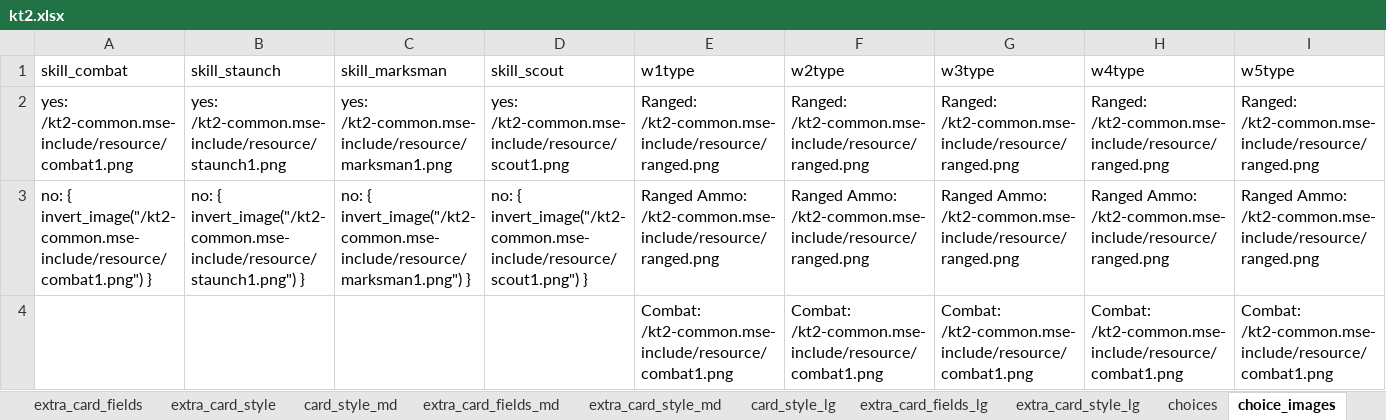
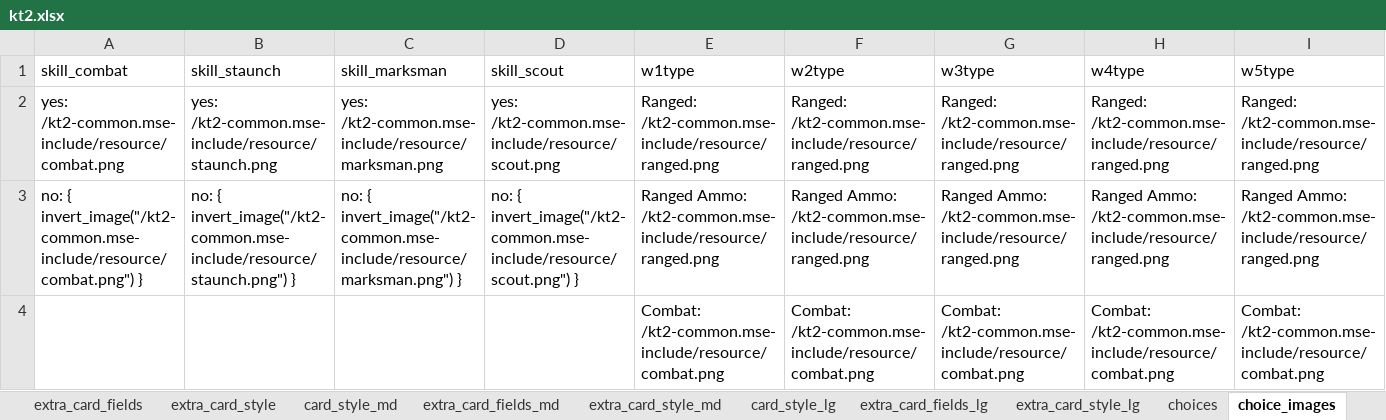
Before and after one commit to Danurai/kt2.mse, an Excel workbook: mse-set_creation/kt2.xlsx, sheet choice_images, drawn as a sheet; only a part is shown; values as stored, in another font and other column widths than the file's, no borders; the diff covers the shown part only; the diff names each change by its address in the sheet, - before the commit and + after, or states it on an @@ line.

```diff
--- a/mse-set_creation/kt2.xlsx (sheet choice_images)
+++ b/mse-set_creation/kt2.xlsx (sheet choice_images)
-A2 (skill_combat): yes: /kt2-common.mse-include/resource/combat1.png
+A2 (skill_combat): yes: /kt2-common.mse-include/resource/combat.png
-B2 (skill_staunch): yes: /kt2-common.mse-include/resource/staunch1.png
+B2 (skill_staunch): yes: /kt2-common.mse-include/resource/staunch.png
-C2 (skill_marksman): yes: /kt2-common.mse-include/resource/marksman1.png
+C2 (skill_marksman): yes: /kt2-common.mse-include/resource/marksman.png
-D2 (skill_scout): yes: /kt2-common.mse-include/resource/scout1.png
+D2 (skill_scout): yes: /kt2-common.mse-include/resource/scout.png
-A3 (skill_combat): no: { invert_image("/kt2-common.mse-include/resource/combat1.png") }
+A3 (skill_combat): no: { invert_image("/kt2-common.mse-include/resource/combat.png") }
-B3 (skill_staunch): no: { invert_image("/kt2-common.mse-include/resource/staunch1.png") }
+B3 (skill_staunch): no: { invert_image("/kt2-common.mse-include/resource/staunch.png") }
-C3 (skill_marksman): no: { invert_image("/kt2-common.mse-include/resource/marksman1.png") }
+C3 (skill_marksman): no: { invert_image("/kt2-common.mse-include/resource/marksman.png") }
-D3 (skill_scout): no: { invert_image("/kt2-common.mse-include/resource/scout1.png") }
+D3 (skill_scout): no: { invert_image("/kt2-common.mse-include/resource/scout.png") }
-E4 (w1type): Combat: /kt2-common.mse-include/resource/combat1.png
+E4 (w1type): Combat: /kt2-common.mse-include/resource/combat.png
-F4 (w2type): Combat: /kt2-common.mse-include/resource/combat1.png
+F4 (w2type): Combat: /kt2-common.mse-include/resource/combat.png
-G4 (w3type): Combat: /kt2-common.mse-include/resource/combat1.png
+G4 (w3type): Combat: /kt2-common.mse-include/resource/combat.png
-H4 (w4type): Combat: /kt2-common.mse-include/resource/combat1.png
+H4 (w4type): Combat: /kt2-common.mse-include/resource/combat.png
-I4 (w5type): Combat: /kt2-common.mse-include/resource/combat1.png
+I4 (w5type): Combat: /kt2-common.mse-include/resource/combat.png
```
Also changed, not shown: 15 edited cells elsewhere in this sheet, sheet card_fields, sheet struct, sheet extra_card_style_md, sheet card_style, sheet extra_card_style, sheet choices, 3 more sheets, other sheet tabs, 1 other file.
